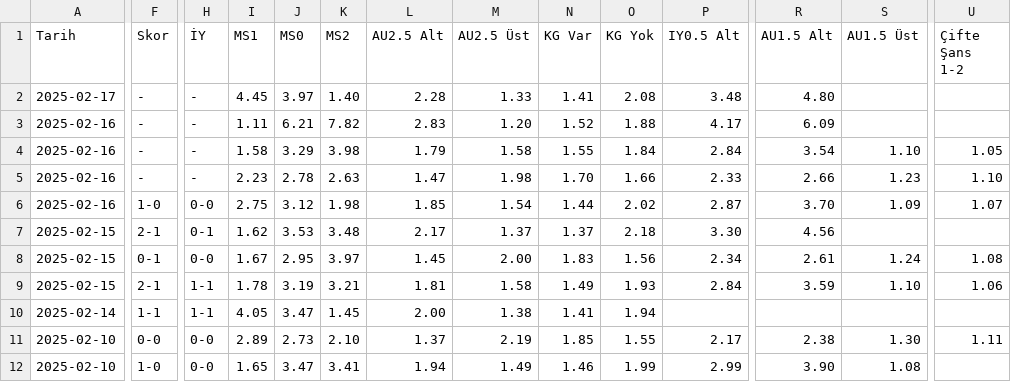
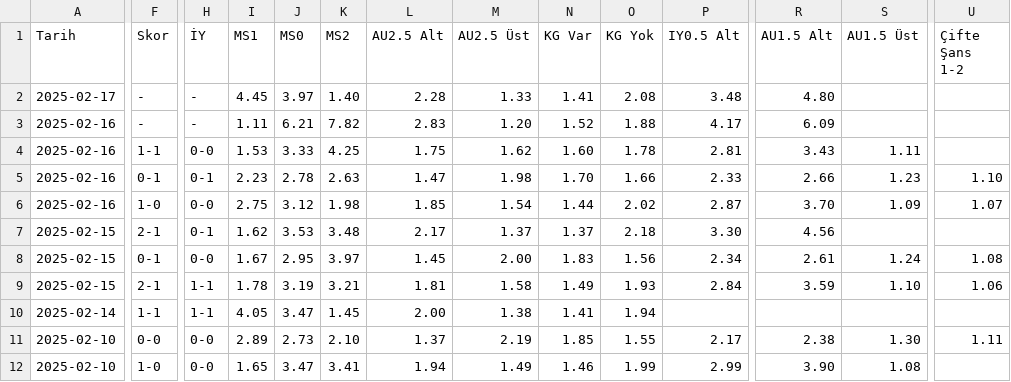
Before and after one commit to analysematchodds/match_odds_csv, a CSV file: matchodds.csv, drawn as a sheet; only a part is shown, gaps mark what is left out; the diff covers the shown part only; the diff names each change by its address in the sheet, - before the commit and + after, or states it on an @@ line.

Commit message:
Update matchodds.csv

```diff
--- a/matchodds.csv
+++ b/matchodds.csv
-F4 (Skor): -
+F4 (Skor): 1-1
-H4 (İY): -
+H4 (İY): 0-0
-I4 (MS1): 1.58
+I4 (MS1): 1.53
-J4 (MS0): 3.29
+J4 (MS0): 3.33
-K4 (MS2): 3.98
+K4 (MS2): 4.25
-L4 (AU2.5 Alt): 1.79
+L4 (AU2.5 Alt): 1.75
-M4 (AU2.5 Üst): 1.58
+M4 (AU2.5 Üst): 1.62
-N4 (KG Var): 1.55
+N4 (KG Var): 1.60
-O4 (KG Yok): 1.84
+O4 (KG Yok): 1.78
-P4 (IY0.5 Alt): 2.84
+P4 (IY0.5 Alt): 2.81
-R4 (AU1.5 Alt): 3.54
+R4 (AU1.5 Alt): 3.43
-S4 (AU1.5 Üst): 1.10
+S4 (AU1.5 Üst): 1.11
-U4 (Çifte Şans 1-2): 1.05
+U4 (Çifte Şans 1-2): (empty)
-F5 (Skor): -
+F5 (Skor): 0-1
-H5 (İY): -
+H5 (İY): 0-1
```
Also changed, not shown: 15 edited cells elsewhere in this file.
